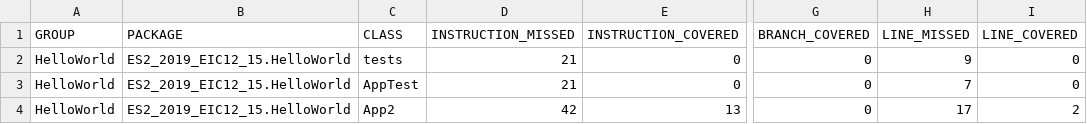
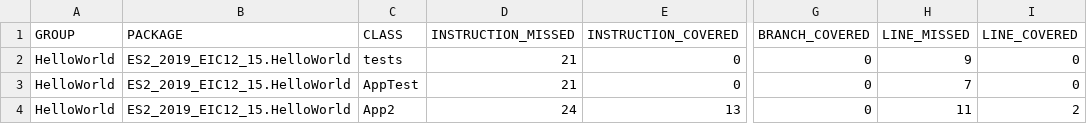
Before and after one commit to rmmss-iscteiul/ES2-2019-EIC12-15, a CSV file: HelloWorld/target/site/jacoco/jacoco.csv, drawn as a sheet; only a part is shown, gaps mark what is left out; the diff names each change by its address in the sheet, - before the commit and + after, or states it on an @@ line.

```diff
--- a/HelloWorld/target/site/jacoco/jacoco.csv
+++ b/HelloWorld/target/site/jacoco/jacoco.csv
-D4 (INSTRUCTION_MISSED): 42
+D4 (INSTRUCTION_MISSED): 24
-H4 (LINE_MISSED): 17
+H4 (LINE_MISSED): 11
```
Also changed, not shown: 8 other files.
